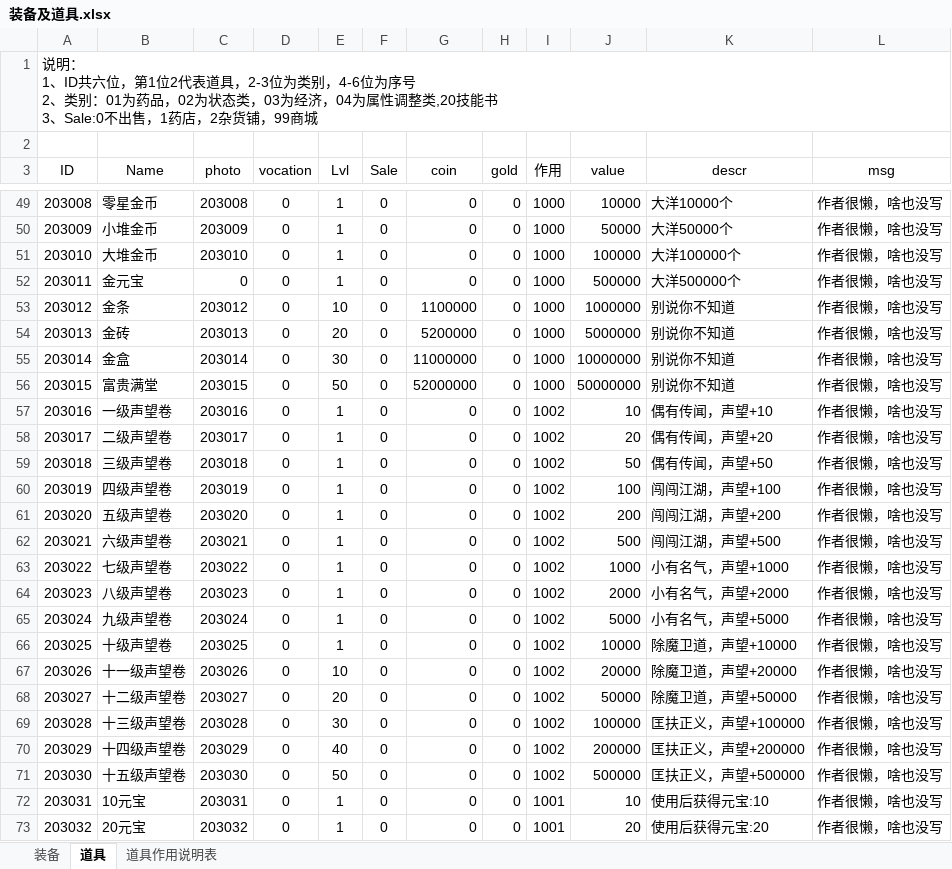
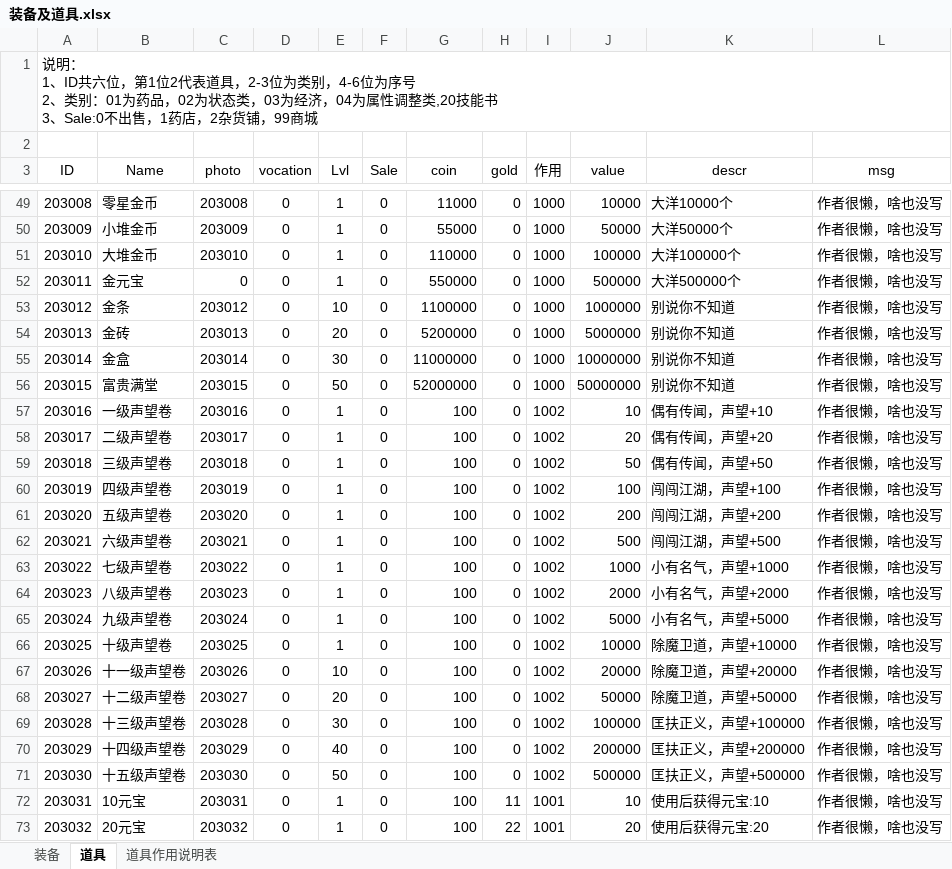
Before and after one commit to simon0xia/mirror, an Excel workbook: documents/装备及道具.xlsx, sheet 道具, drawn as a sheet; only a part is shown, gaps mark what is left out; values as stored, in another font and other column widths than the file's, no borders; the diff covers the shown part only; the diff names each change by its address in the sheet, - before the commit and + after, or states it on an @@ line.

```diff
--- a/documents/装备及道具.xlsx (sheet 道具)
+++ b/documents/装备及道具.xlsx (sheet 道具)
-G49 (coin): 0
+G49 (coin): 11000
-G50 (coin): 0
+G50 (coin): 55000
-G51 (coin): 0
+G51 (coin): 110000
-G52 (coin): 0
+G52 (coin): 550000
-G57:G73 (coin): 0
+G57:G73 (coin): 100
-H72 (gold): 0
+H72 (gold): 11
-H73 (gold): 0
+H73 (gold): 22
```
Also changed, not shown: 43 edited cells elsewhere in this sheet, sheet 装备, documents/skill and buff.xlsx, documents/怪物属性表.xlsx, 12 other files.
